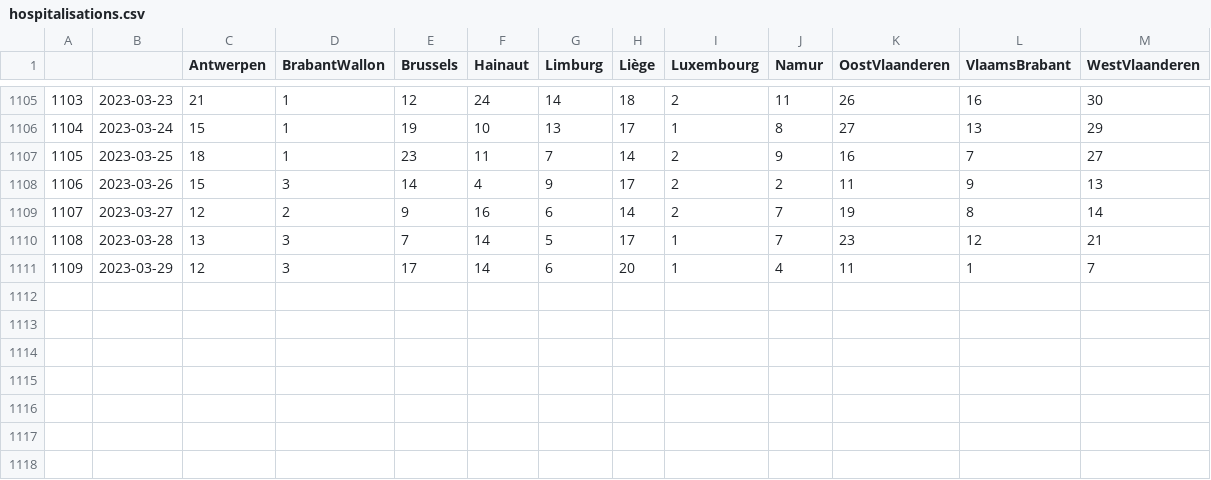
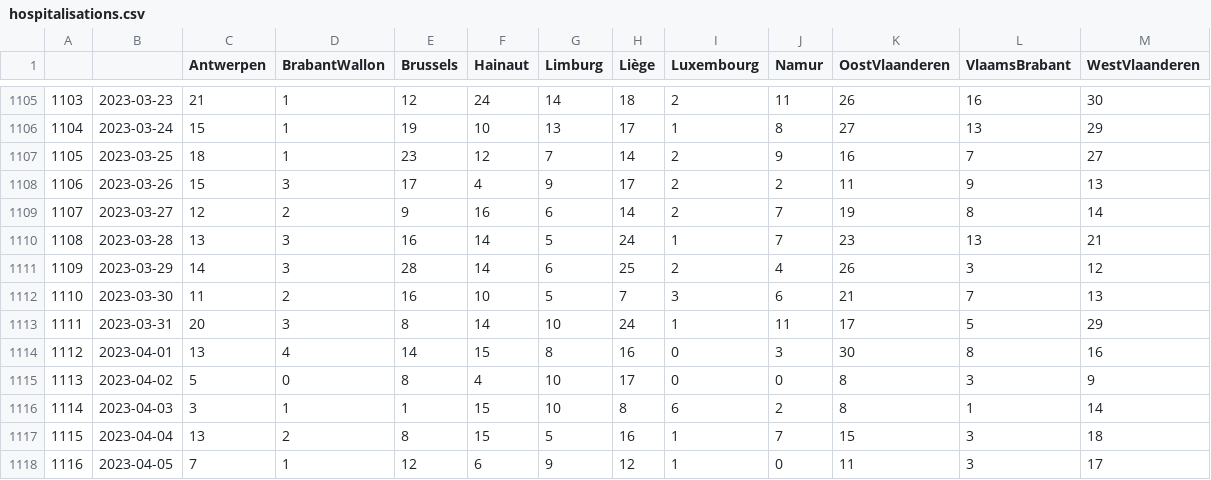
Before and after one commit to tbuytaer/test-of-github-datawrapper-output, a CSV file: hospitalisations.csv, drawn as a sheet; only a part is shown, gaps mark what is left out.

Commit message:
Updated data

```diff
--- a/hospitalisations.csv
+++ b/hospitalisations.csv
@@ -1106,6 +1106,13 @@
 1104,2023-03-24,15,1,19,10,13,17,1,8,27,13,29
-1105,2023-03-25,18,1,23,11,7,14,2,9,16,7,27
-1106,2023-03-26,15,3,14,4,9,17,2,2,11,9,13
+1105,2023-03-25,18,1,23,12,7,14,2,9,16,7,27
+1106,2023-03-26,15,3,17,4,9,17,2,2,11,9,13
 1107,2023-03-27,12,2,9,16,6,14,2,7,19,8,14
-1108,2023-03-28,13,3,7,14,5,17,1,7,23,12,21
-1109,2023-03-29,12,3,17,14,6,20,1,4,11,1,7
+1108,2023-03-28,13,3,16,14,5,24,1,7,23,13,21
+1109,2023-03-29,14,3,28,14,6,25,2,4,26,3,12
+1110,2023-03-30,11,2,16,10,5,7,3,6,21,7,13
+1111,2023-03-31,20,3,8,14,10,24,1,11,17,5,29
+1112,2023-04-01,13,4,14,15,8,16,0,3,30,8,16
+1113,2023-04-02,5,0,8,4,10,17,0,0,8,3,9
+1114,2023-04-03,3,1,1,15,10,8,6,2,8,1,14
+1115,2023-04-04,13,2,8,15,5,16,1,7,15,3,18
+1116,2023-04-05,7,1,12,6,9,12,1,0,11,3,17
```
